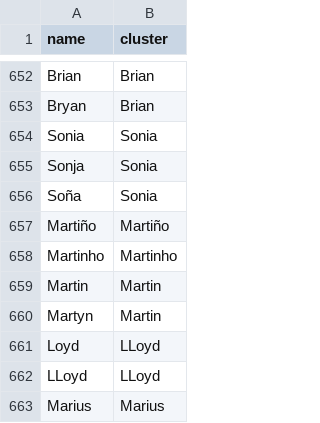
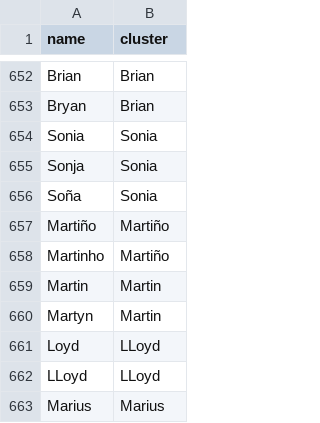
Before and after one commit to Yomguithereal/phonogram, a CSV file: data/name-variants.csv, drawn as a sheet; only a part is shown, gaps mark what is left out.

Commit message:
Fixing cluster

```diff
--- a/data/name-variants.csv
+++ b/data/name-variants.csv
@@ -657,3 +657,3 @@ Soña,Sonia
 Martiño,Martiño
-Martinho,Martinho
+Martinho,Martiño
 Martin,Martin
```
